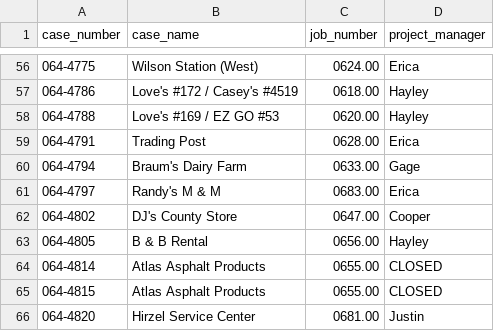
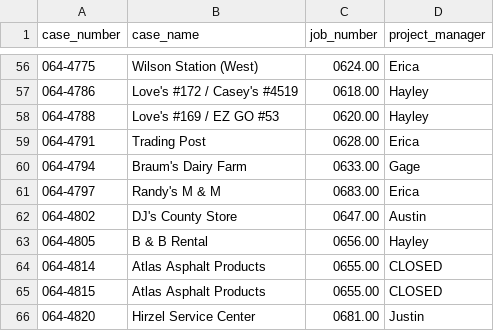
Before and after one commit to cOdES2424/OESFeeds, a CSV file: case_names.csv, drawn as a sheet; only a part is shown, gaps mark what is left out.

Commit message:
Update case_names.csv

```diff
--- a/case_names.csv
+++ b/case_names.csv
@@ -61,3 +61,3 @@ case_number,case_name,job_number,project_manager
 064-4797,Randy's M & M,0683.00,Erica
-064-4802,DJ's County Store,0647.00,Cooper
+064-4802,DJ's County Store,0647.00,Austin
 064-4805,B & B Rental,0656.00,Hayley
```
